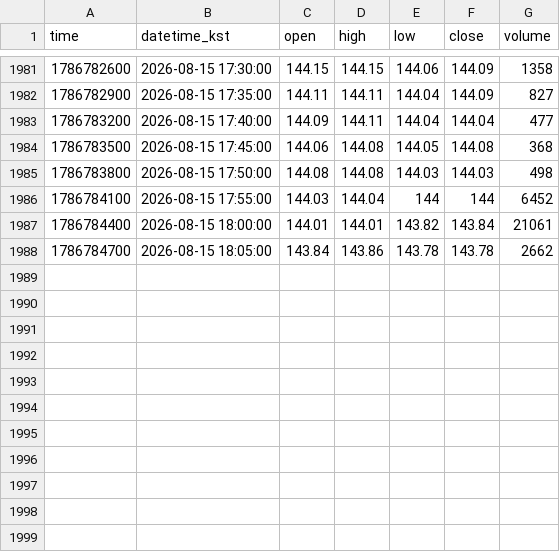
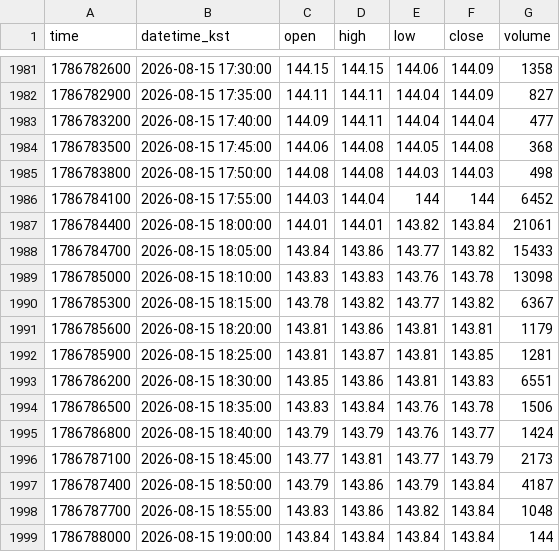
Before and after one commit to akfkajrmf1-debug/koru-data, a CSV file: data/SOXLUSDT_5.csv, drawn as a sheet; only a part is shown, gaps mark what is left out.

```diff
--- a/data/SOXLUSDT_5.csv
+++ b/data/SOXLUSDT_5.csv
@@ -1987,2 +1987,13 @@ time,datetime_kst,open,high,low,close,volume
 1786784400,2026-08-15 18:00:00,144.01,144.01,143.82,143.84,21061
-1786784700,2026-08-15 18:05:00,143.84,143.86,143.78,143.78,2662
+1786784700,2026-08-15 18:05:00,143.84,143.86,143.77,143.82,15433
+1786785000,2026-08-15 18:10:00,143.83,143.83,143.76,143.78,13098
+1786785300,2026-08-15 18:15:00,143.78,143.82,143.77,143.82,6367
+1786785600,2026-08-15 18:20:00,143.81,143.86,143.81,143.81,1179
+1786785900,2026-08-15 18:25:00,143.81,143.87,143.81,143.85,1281
+1786786200,2026-08-15 18:30:00,143.85,143.86,143.81,143.83,6551
+1786786500,2026-08-15 18:35:00,143.83,143.84,143.76,143.78,1506
+1786786800,2026-08-15 18:40:00,143.79,143.79,143.76,143.77,1424
+1786787100,2026-08-15 18:45:00,143.77,143.81,143.77,143.79,2173
+1786787400,2026-08-15 18:50:00,143.79,143.86,143.79,143.84,4187
+1786787700,2026-08-15 18:55:00,143.83,143.86,143.82,143.84,1048
+1786788000,2026-08-15 19:00:00,143.84,143.84,143.84,143.84,144
```
Also changed, not shown: data/KORUUSDT_15.csv, data/KORUUSDT_5.csv, 8 other files.
